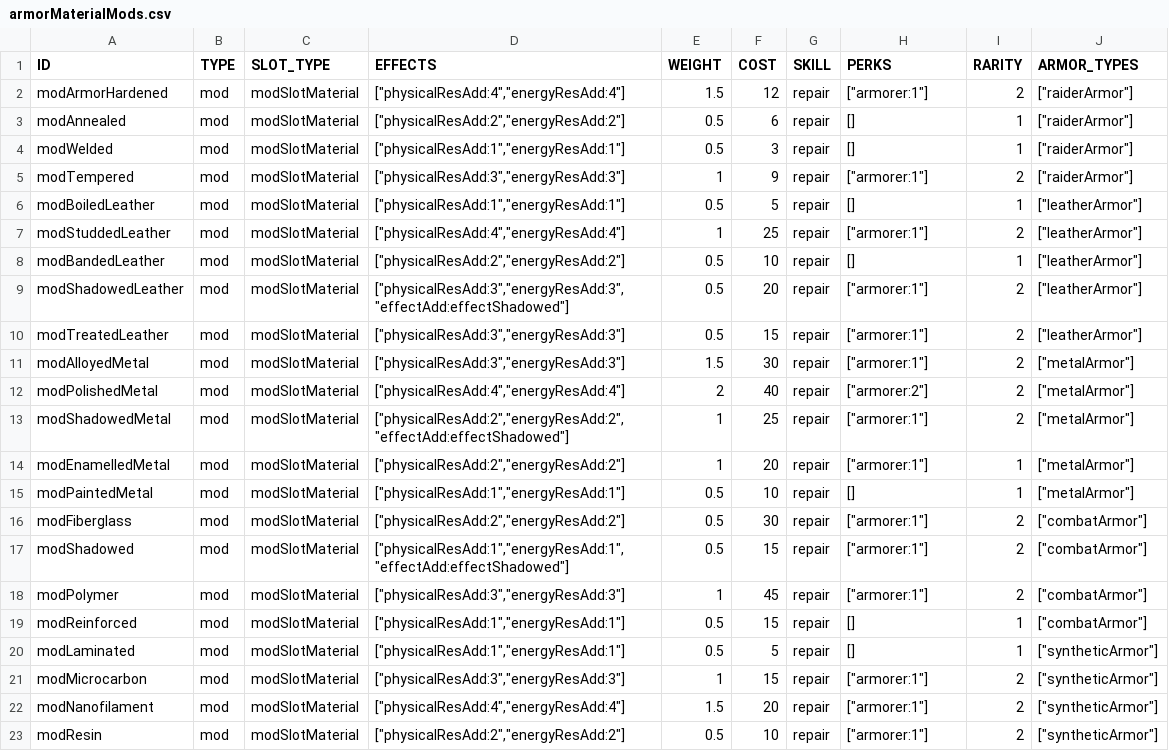
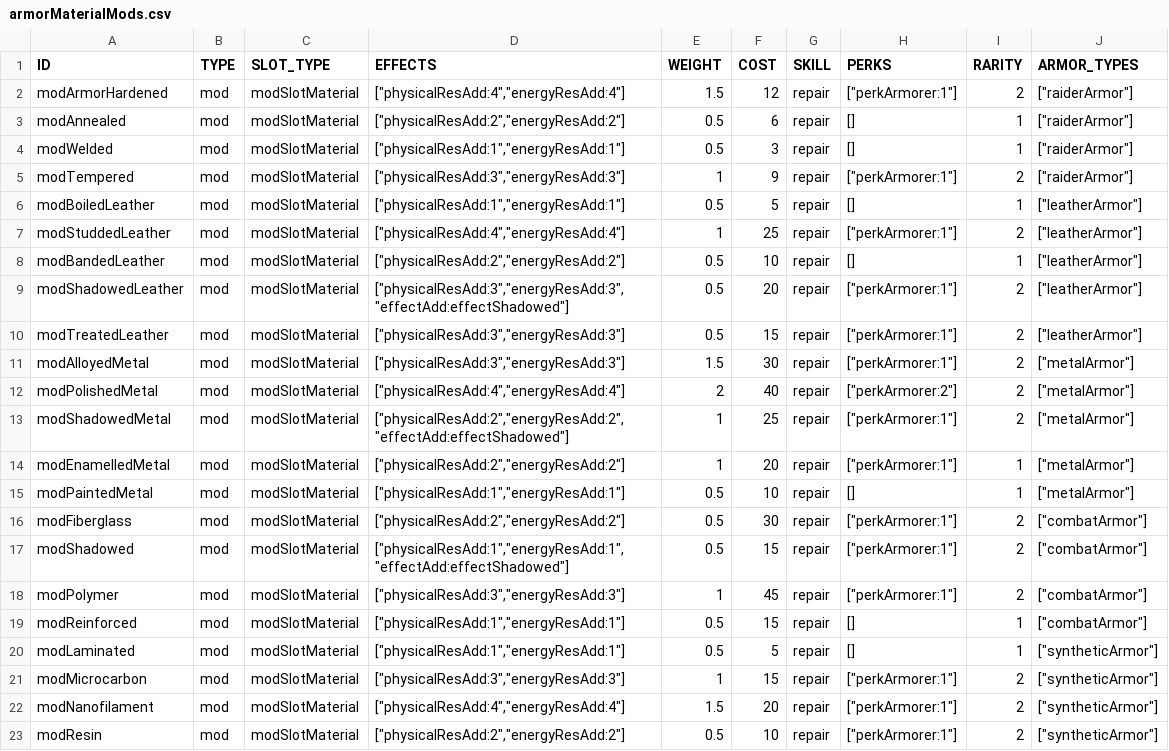
Before and after one commit to vittoema96/vittoema96.github.io, a CSV file: public/data/mods/armorMaterialMods.csv, drawn as a sheet.

```diff
--- a/public/data/mods/armorMaterialMods.csv
+++ b/public/data/mods/armorMaterialMods.csv
@@ -1,23 +1,23 @@
 ID,TYPE,SLOT_TYPE,EFFECTS,WEIGHT,COST,SKILL,PERKS,RARITY,ARMOR_TYPES
-modArmorHardened,mod,modSlotMaterial,"[""physicalResAdd:4"",""energyResAdd:4""]",1.5,12,repair,"[""armorer:1""]",2,"[""raiderArmor""]"
+modArmorHardened,mod,modSlotMaterial,"[""physicalResAdd:4"",""energyResAdd:4""]",1.5,12,repair,"[""perkArmorer:1""]",2,"[""raiderArmor""]"
 modAnnealed,mod,modSlotMaterial,"[""physicalResAdd:2"",""energyResAdd:2""]",0.5,6,repair,[],1,"[""raiderArmor""]"
 modWelded,mod,modSlotMaterial,"[""physicalResAdd:1"",""energyResAdd:1""]",0.5,3,repair,[],1,"[""raiderArmor""]"
-modTempered,mod,modSlotMaterial,"[""physicalResAdd:3"",""energyResAdd:3""]",1,9,repair,"[""armorer:1""]",2,"[""raiderArmor""]"
+modTempered,mod,modSlotMaterial,"[""physicalResAdd:3"",""energyResAdd:3""]",1,9,repair,"[""perkArmorer:1""]",2,"[""raiderArmor""]"
 modBoiledLeather,mod,modSlotMaterial,"[""physicalResAdd:1"",""energyResAdd:1""]",0.5,5,repair,[],1,"[""leatherArmor""]"
-modStuddedLeather,mod,modSlotMaterial,"[""physicalResAdd:4"",""energyResAdd:4""]",1,25,repair,"[""armorer:1""]",2,"[""leatherArmor""]"
+modStuddedLeather,mod,modSlotMaterial,"[""physicalResAdd:4"",""energyResAdd:4""]",1,25,repair,"[""perkArmorer:1""]",2,"[""leatherArmor""]"
 modBandedLeather,mod,modSlotMaterial,"[""physicalResAdd:2"",""energyResAdd:2""]",0.5,10,repair,[],1,"[""leatherArmor""]"
-modShadowedLeather,mod,modSlotMaterial,"[""physicalResAdd:3"",""energyResAdd:3"",""effectAdd:effectShadowed""]",0.5,20,repair,"[""armorer:1""]",2,"[""leatherArmor""]"
-modTreatedLeather,mod,modSlotMaterial,"[""physicalResAdd:3"",""energyResAdd:3""]",0.5,15,repair,"[""armorer:1""]",2,"[""leatherArmor""]"
-modAlloyedMetal,mod,modSlotMaterial,"[""physicalResAdd:3"",""energyResAdd:3""]",1.5,30,repair,"[""armorer:1""]",2,"[""metalArmor""]"
-modPolishedMetal,mod,modSlotMaterial,"[""physicalResAdd:4"",""energyResAdd:4""]",2,40,repair,"[""armorer:2""]",2,"[""metalArmor""]"
-modShadowedMetal,mod,modSlotMaterial,"[""physicalResAdd:2"",""energyResAdd:2"",""effectAdd:effectShadowed""]",1,25,repair,"[""armorer:1""]",2,"[""metalArmor""]"
-modEnamelledMetal,mod,modSlotMaterial,"[""physicalResAdd:2"",""energyResAdd:2""]",1,20,repair,"[""armorer:1""]",1,"[""metalArmor""]"
+modShadowedLeather,mod,modSlotMaterial,"[""physicalResAdd:3"",""energyResAdd:3"",""effectAdd:effectShadowed""]",0.5,20,repair,"[""perkArmorer:1""]",2,"[""leatherArmor""]"
+modTreatedLeather,mod,modSlotMaterial,"[""physicalResAdd:3"",""energyResAdd:3""]",0.5,15,repair,"[""perkArmorer:1""]",2,"[""leatherArmor""]"
+modAlloyedMetal,mod,modSlotMaterial,"[""physicalResAdd:3"",""energyResAdd:3""]",1.5,30,repair,"[""perkArmorer:1""]",2,"[""metalArmor""]"
+modPolishedMetal,mod,modSlotMaterial,"[""physicalResAdd:4"",""energyResAdd:4""]",2,40,repair,"[""perkArmorer:2""]",2,"[""metalArmor""]"
+modShadowedMetal,mod,modSlotMaterial,"[""physicalResAdd:2"",""energyResAdd:2"",""effectAdd:effectShadowed""]",1,25,repair,"[""perkArmorer:1""]",2,"[""metalArmor""]"
+modEnamelledMetal,mod,modSlotMaterial,"[""physicalResAdd:2"",""energyResAdd:2""]",1,20,repair,"[""perkArmorer:1""]",1,"[""metalArmor""]"
 modPaintedMetal,mod,modSlotMaterial,"[""physicalResAdd:1"",""energyResAdd:1""]",0.5,10,repair,[],1,"[""metalArmor""]"
-modFiberglass,mod,modSlotMaterial,"[""physicalResAdd:2"",""energyResAdd:2""]",0.5,30,repair,"[""armorer:1""]",2,"[""combatArmor""]"
-modShadowed,mod,modSlotMaterial,"[""physicalResAdd:1"",""energyResAdd:1"",""effectAdd:effectShadowed""]",0.5,15,repair,"[""armorer:1""]",2,"[""combatArmor""]"
-modPolymer,mod,modSlotMaterial,"[""physicalResAdd:3"",""energyResAdd:3""]",1,45,repair,"[""armorer:1""]",2,"[""combatArmor""]"
+modFiberglass,mod,modSlotMaterial,"[""physicalResAdd:2"",""energyResAdd:2""]",0.5,30,repair,"[""perkArmorer:1""]",2,"[""combatArmor""]"
+modShadowed,mod,modSlotMaterial,"[""physicalResAdd:1"",""energyResAdd:1"",""effectAdd:effectShadowed""]",0.5,15,repair,"[""perkArmorer:1""]",2,"[""combatArmor""]"
+modPolymer,mod,modSlotMaterial,"[""physicalResAdd:3"",""energyResAdd:3""]",1,45,repair,"[""perkArmorer:1""]",2,"[""combatArmor""]"
 modReinforced,mod,modSlotMaterial,"[""physicalResAdd:1"",""energyResAdd:1""]",0.5,15,repair,[],1,"[""combatArmor""]"
 modLaminated,mod,modSlotMaterial,"[""physicalResAdd:1"",""energyResAdd:1""]",0.5,5,repair,[],1,"[""syntheticArmor""]"
-modMicrocarbon,mod,modSlotMaterial,"[""physicalResAdd:3"",""energyResAdd:3""]",1,15,repair,"[""armorer:1""]",2,"[""syntheticArmor""]"
-modNanofilament,mod,modSlotMaterial,"[""physicalResAdd:4"",""energyResAdd:4""]",1.5,20,repair,"[""armorer:1""]",2,"[""syntheticArmor""]"
-modResin,mod,modSlotMaterial,"[""physicalResAdd:2"",""energyResAdd:2""]",0.5,10,repair,"[""armorer:1""]",2,"[""syntheticArmor""]"
+modMicrocarbon,mod,modSlotMaterial,"[""physicalResAdd:3"",""energyResAdd:3""]",1,15,repair,"[""perkArmorer:1""]",2,"[""syntheticArmor""]"
+modNanofilament,mod,modSlotMaterial,"[""physicalResAdd:4"",""energyResAdd:4""]",1.5,20,repair,"[""perkArmorer:1""]",2,"[""syntheticArmor""]"
+modResin,mod,modSlotMaterial,"[""physicalResAdd:2"",""energyResAdd:2""]",0.5,10,repair,"[""perkArmorer:1""]",2,"[""syntheticArmor""]"
```
Also changed, not shown: public/data/mods/armorImprovementMods.csv, public/data/mods/bigGunMods.csv, 8 other files.
